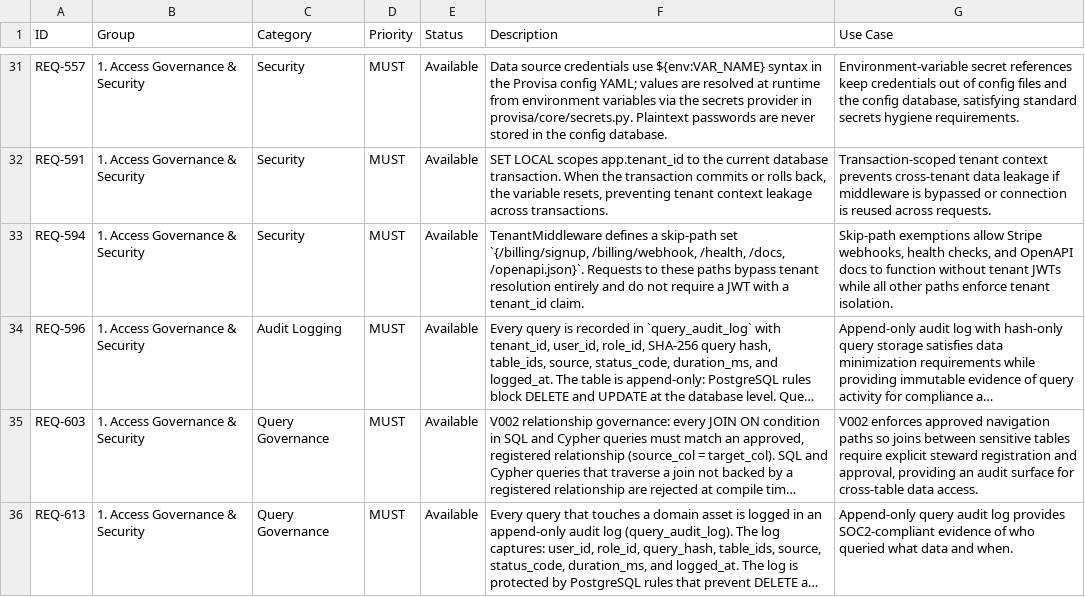
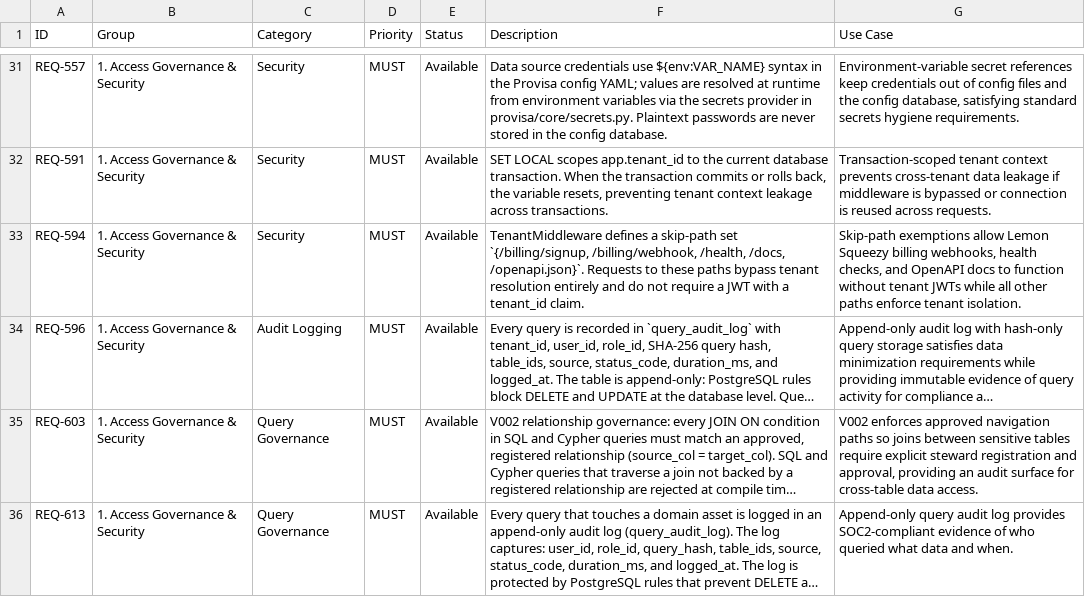
Before and after one commit to kenstott/provisa, a CSV file: docs/exports/feature_matrix.csv, drawn as a sheet; only a part is shown, gaps mark what is left out; long unchanged cells end in …; the diff covers the shown part only; the diff names each change by its address in the sheet, - before the commit and + after, or states it on an @@ line.

```diff
--- a/docs/exports/feature_matrix.csv
+++ b/docs/exports/feature_matrix.csv
-G33 (Use Case): …exemptions allow Stripe webhooks, health…
+G33 (Use Case): …exemptions allow Lemon Squeezy billing webhooks, health…
```
Also changed, not shown: 1 added row and 2 edited cells elsewhere in this file, docs/exports/traceability_matrix.csv, 2 other files.
